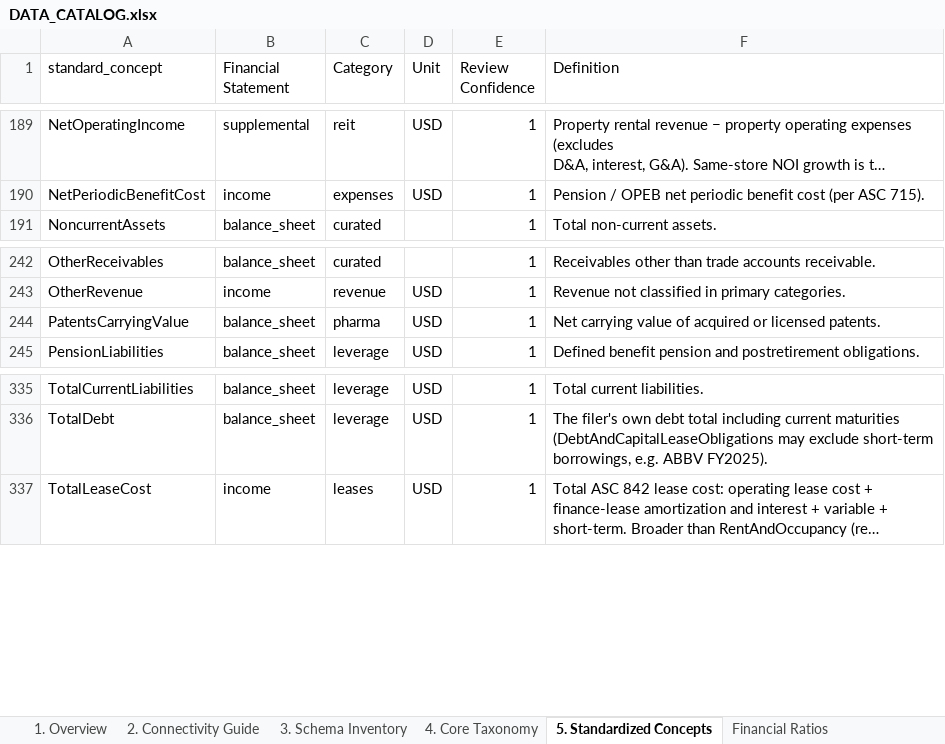
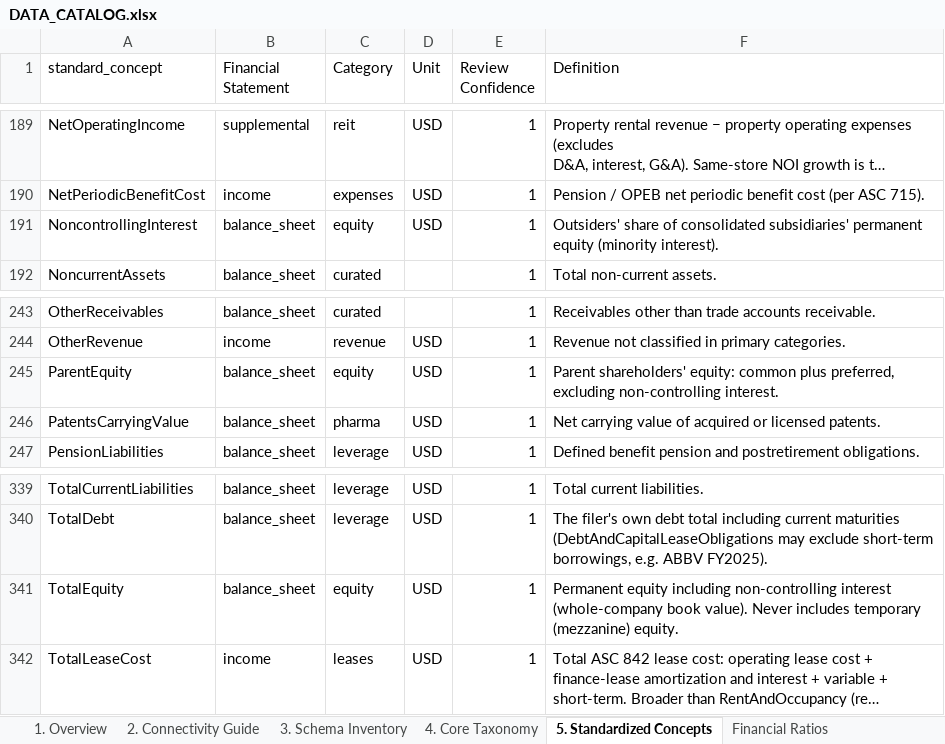
Before and after one commit to valuein/valuein, an Excel workbook: docs/DATA_CATALOG.xlsx, sheet 5. Standardized Concepts, drawn as a sheet; only a part is shown, gaps mark what is left out; long unchanged cells end in …; values as stored, in another font and other column widths than the file's, no cell formats; the diff covers the shown part only; the diff names each change by its address in the sheet, - before the commit and + after, or states it on an @@ line.

```diff
--- a/docs/DATA_CATALOG.xlsx (sheet 5. Standardized Concepts)
+++ b/docs/DATA_CATALOG.xlsx (sheet 5. Standardized Concepts)
+row 191: NoncontrollingInterest | balance_sheet | equity | USD | 1 | Outsiders' share of consolidated subsidiaries' permanent equity (minority interest).
+row 245: ParentEquity | balance_sheet | equity | USD | 1 | Parent shareholders' equity: common plus preferred, excluding non-controlling interest.
+row 341: TotalEquity | balance_sheet | equity | USD | 1 | Permanent equity including non-controlling interest (whole-company book value). Never includes temporary (mezzanine) equity.
```
Also changed, not shown: 6 added rows, 4 removed rows and 1 edited cell elsewhere in this sheet, sheet Financial Ratios, sheet 1. Overview, cell formats, 4 other files.
